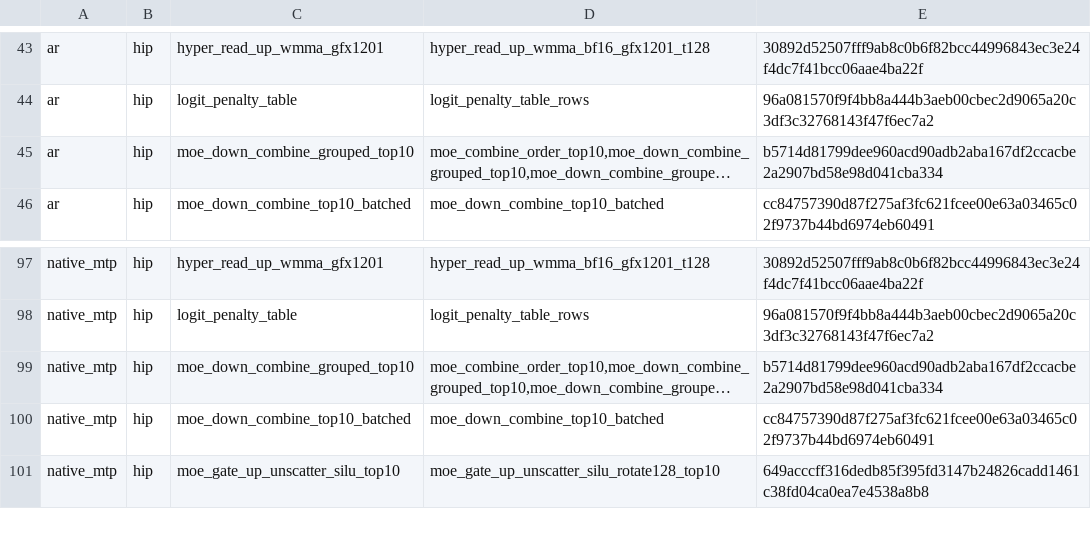
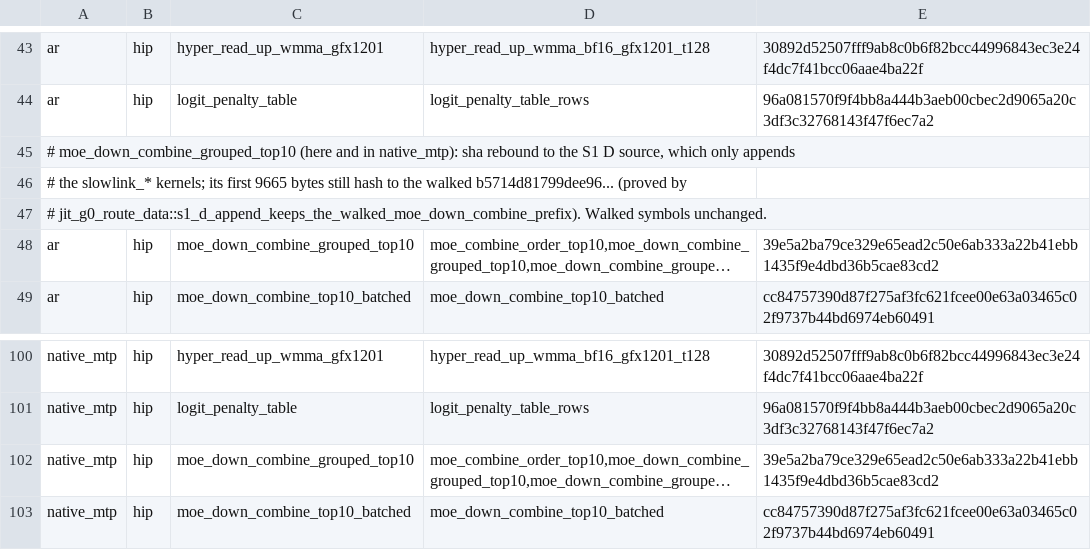
Before and after one commit to 13pgeiser/rdna4_engines, a TSV file: crates/rdna-compute/src/route_plans/qwen3.8-flash-next-base.mq4-xts.gfx1201.tsv, drawn as a sheet; only a part is shown, gaps mark what is left out; the shorter side is filled out with more unchanged rows; long unchanged cells end in …; addresses are those after the commit; the diff names each change by its address in the sheet, - before the commit and + after, or states it on an @@ line.

Commit message:
s1(P): bounded identity proof for the S1 D append to moe_down_combine_grouped_top10; Q8 fixture test follows recorded traces
S1 D only appended slowlink_* kernels after the G0/walked source (first 9665 bytes still hash to
b5714d81...). jit_g0 keeps the historical sha and proves the prefix; the four walked-plan rows are
rebound to the live sha so the gfx1201 Flash-Next closed plan does not go stale. The Q8 packaged-index
test asserts only arches whose fixture recorded Q8 tensor_ops symbols (gfx1100, gfx1201).

```diff
--- a/crates/rdna-compute/src/route_plans/qwen3.8-flash-next-base.mq4-xts.gfx1201.tsv
+++ b/crates/rdna-compute/src/route_plans/qwen3.8-flash-next-base.mq4-xts.gfx1201.tsv
+row 45: # moe_down_combine_grouped_top10 (here and in native_mtp): sha rebound to the S1 D source, which only appends
+row 46: # the slowlink_* kernels; its first 9665 bytes still hash to the walked b5714d81799dee96... (proved by
+row 47: # jit_g0_route_data::s1_d_append_keeps_the_walked_moe_down_combine_prefix). Walked symbols unchanged.
-E48: b5714d81799dee960acd90adb2aba167df2ccacbe2a2907bd58e98d041cba334
+E48: 39e5a2ba79ce329e65ead2c50e6ab333a22b41ebb1435f9e4dbd36b5cae83cd2
-E102: b5714d81799dee960acd90adb2aba167df2ccacbe2a2907bd58e98d041cba334
+E102: 39e5a2ba79ce329e65ead2c50e6ab333a22b41ebb1435f9e4dbd36b5cae83cd2
```
Also changed, not shown: crates/rdna-compute/src/route_plans/qwen3.8-flash-next.gfx1201.tsv, 1 other file.
